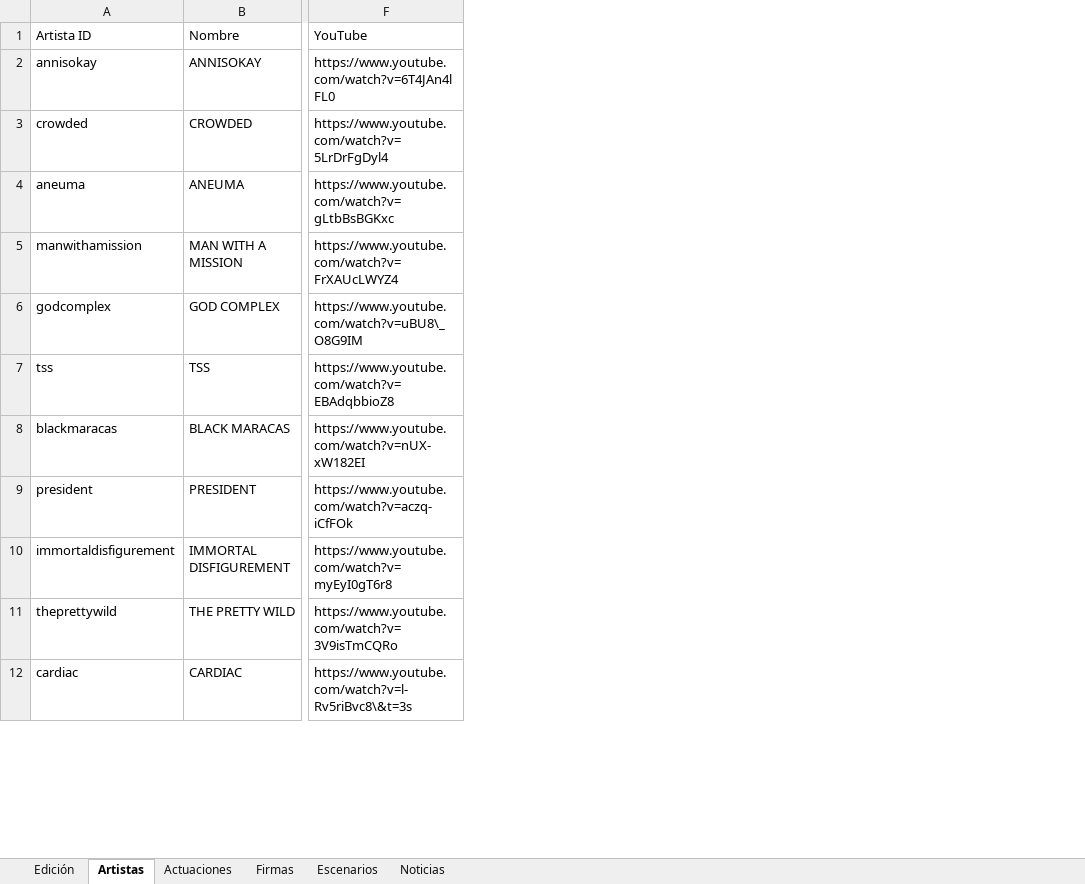
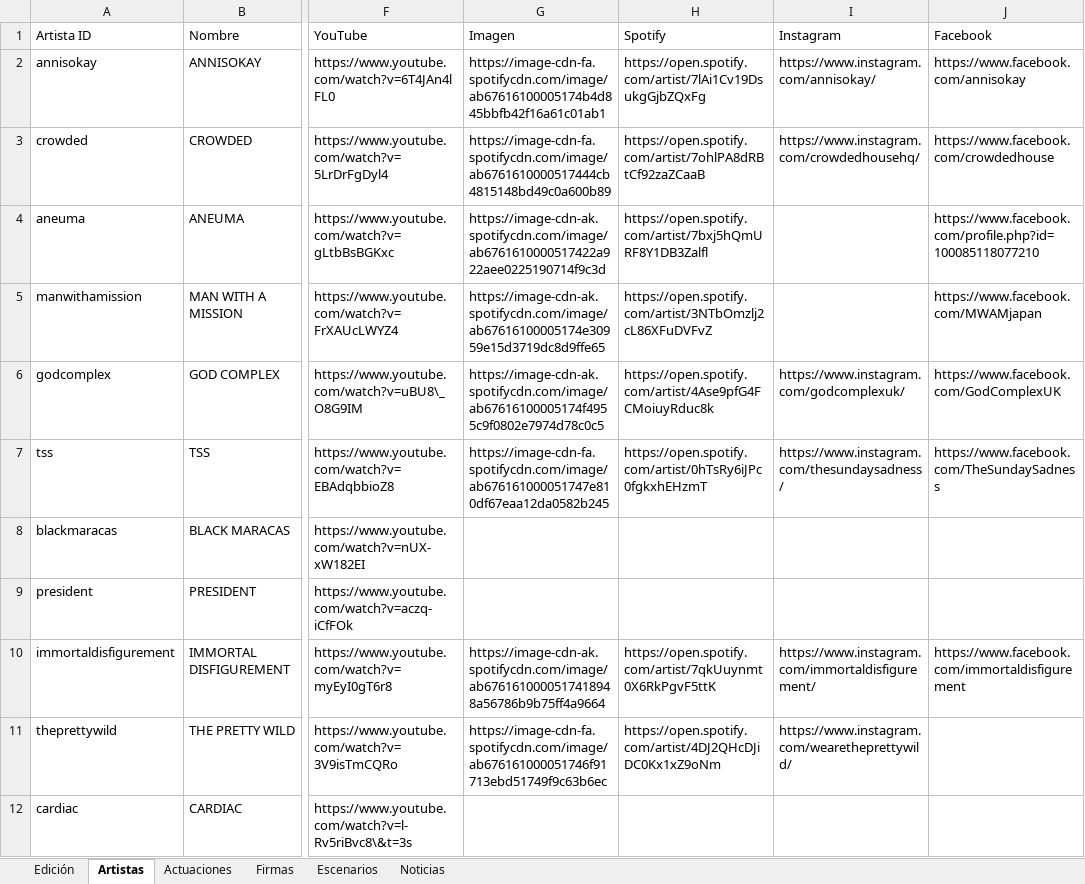
Before and after one commit to joseafd/agendafest, an Excel workbook: AgendaFest.xlsx, sheet Artistas, drawn as a sheet; only a part is shown, gaps mark what is left out; values as stored, in another font and other column widths than the file's, no borders; the diff names each change by its address in the sheet, - before the commit and + after, or states it on an @@ line.

Commit message:
Implementada mejora en la ficha de cada artista: integrado enlace de Spotify, Instagram, Facebook y fotos de Spotify extraidas y sincronizadas desde Excel y MusicBrainz

```diff
--- a/AgendaFest.xlsx (sheet Artistas)
+++ b/AgendaFest.xlsx (sheet Artistas)
+column G (Imagen), rows 2-11: https://image-cdn-fa.spotifycdn.com/image/ab67616100005174b4d845bbfb42f16a61c01ab1 | https://image-cdn-fa.spotifycdn.com/image/ab6761610000517444cb4815148bd49c0a600b89 | https://image-cdn-ak.spotifycdn.com/image/ab6761610000517422a922aee0225190714f9c3d | https://image-cdn-ak.spotifycdn.com/image/ab67616100005174e30959e15d3719dc8d9ffe65 | https://image-cdn-ak.spotifycdn.com/image/ab67616100005174f4955c9f0802e7974d78c0c5 | https://image-cdn-fa.spotifycdn.com/image/ab676161000051747e810df67eaa12da0582b245 |  |  | https://image-cdn-ak.spotifycdn.com/image/ab6761610000517418948a56786b9b75ff4a9664 | https://image-cdn-fa.spotifycdn.com/image/ab676161000051746f91713ebd51749f9c63b6ec
+column H (Spotify), rows 2-11: https://open.spotify.com/artist/7lAi1Cv19DsukgGjbZQxFg | https://open.spotify.com/artist/7ohlPA8dRBtCf92zaZCaaB | https://open.spotify.com/artist/7bxj5hQmURF8Y1DB3Zalfl | https://open.spotify.com/artist/3NTbOmzlj2cL86XFuDVFvZ | https://open.spotify.com/artist/4Ase9pfG4FCMoiuyRduc8k | https://open.spotify.com/artist/0hTsRy6iJPc0fgkxhEHzmT |  |  | https://open.spotify.com/artist/7qkUuynmt0X6RkPgvF5ttK | https://open.spotify.com/artist/4DJ2QHcDJiDC0Kx1xZ9oNm
+column I (Instagram), rows 2-11: https://www.instagram.com/annisokay/ | https://www.instagram.com/crowdedhousehq/ |  |  | https://www.instagram.com/godcomplexuk/ | https://www.instagram.com/thesundaysadness/ |  |  | https://www.instagram.com/immortaldisfigurement/ | https://www.instagram.com/wearetheprettywild/
+column J (Facebook), rows 2-10: https://www.facebook.com/annisokay | https://www.facebook.com/crowdedhouse | https://www.facebook.com/profile.php?id=100085118077210 | https://www.facebook.com/MWAMjapan | https://www.facebook.com/GodComplexUK | https://www.facebook.com/TheSundaySadness |  |  | https://www.facebook.com/immortaldisfigurement
```
Also changed, not shown: 3 other files.
